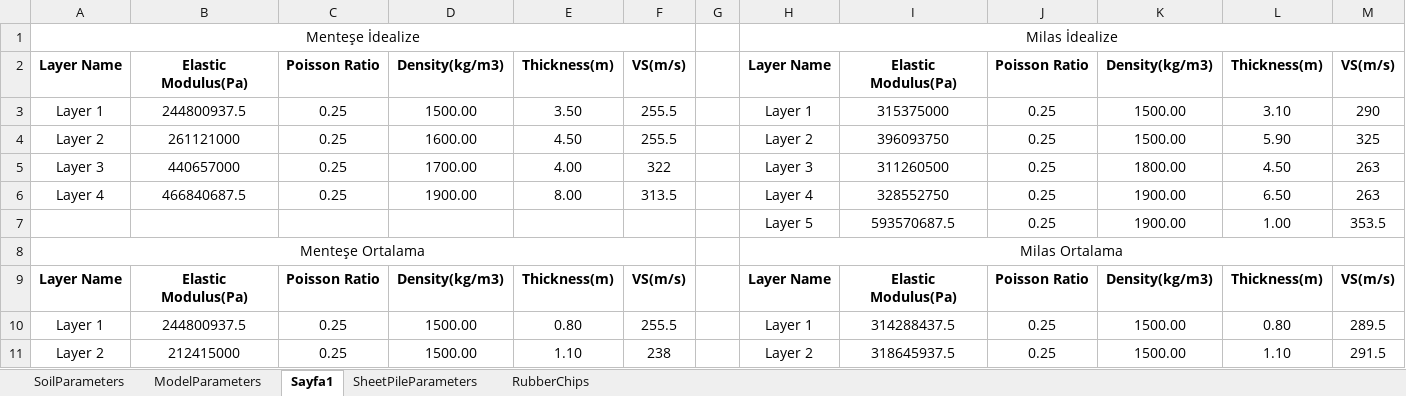
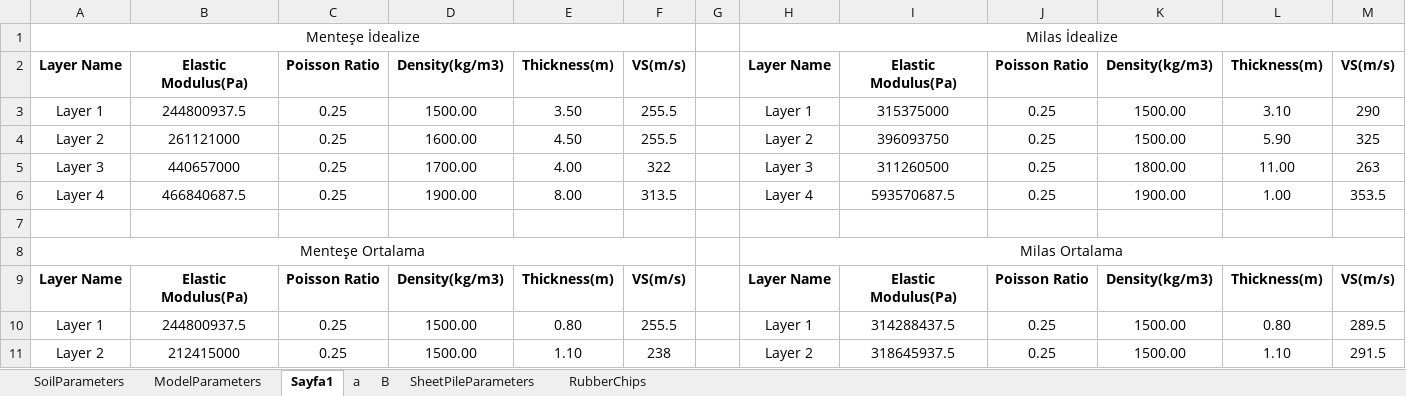
Before and after one commit to paradoks95/Tubitak, an Excel workbook: SoilProfile.xlsx, sheet Sayfa1, drawn as a sheet; only a part is shown; values as stored, in another font and other column widths than the file's, no borders; the diff names each change by its address in the sheet, - before the commit and + after, or states it on an @@ line.

```diff
--- a/SoilProfile.xlsx (sheet Sayfa1)
+++ b/SoilProfile.xlsx (sheet Sayfa1)
+sheet tab: a
+sheet tab: B
-L5: 4.50
+L5: 11.00
-I6: 328552750
+I6: 593570687.5
-L6: 6.50
+L6: 1.00
-M6: 263
+M6: 353.5
-row 7:  |  |  |  |  |  |  | Layer 5 | 593570687.5 | 0.25 | 1900.00 | 1.00 | 353.5
+row 7: (empty)
```
Also changed, not shown: sheet SoilParameters, sheet ModelParameters, formulas that keep their value, 6 other files.
